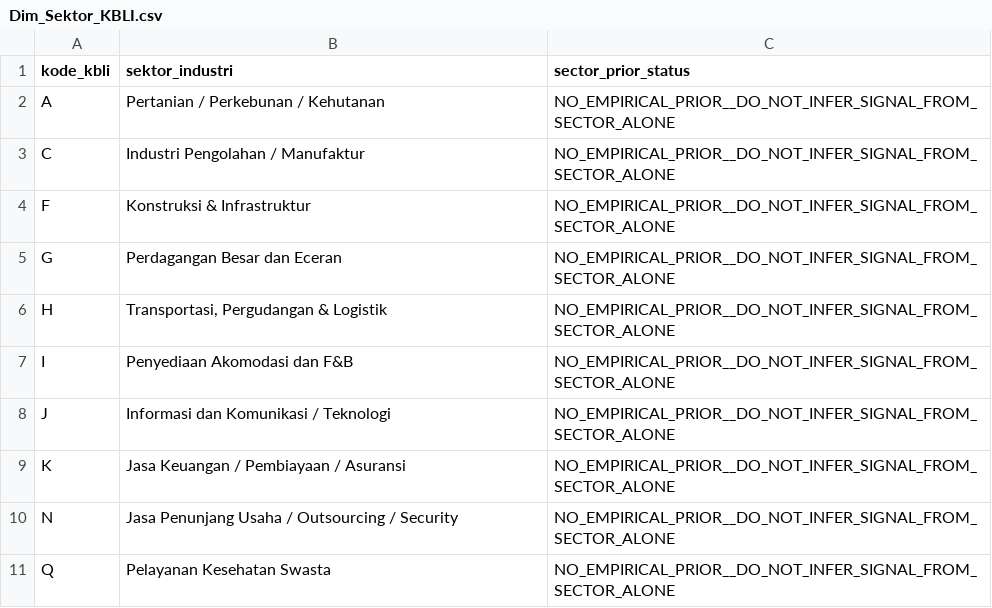
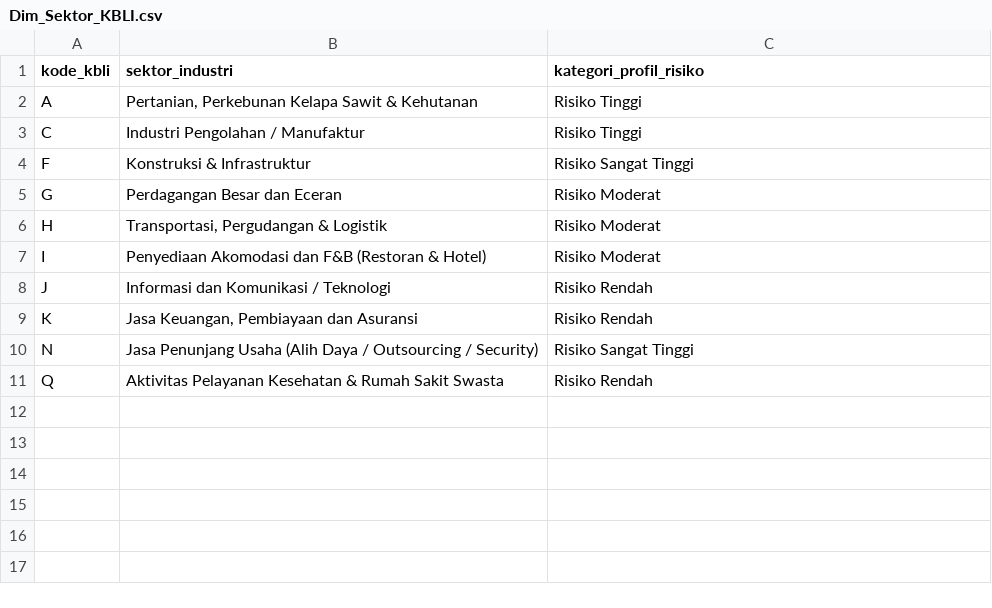
Before and after one commit to panjiaryasoma/JAGA-JKN, a CSV file: powerbi/data/Dim_Sektor_KBLI.csv, drawn as a sheet.

Commit message:
feat(data): add data and dashboard scripts

```diff
--- a/powerbi/data/Dim_Sektor_KBLI.csv
+++ b/powerbi/data/Dim_Sektor_KBLI.csv
@@ -1,11 +1,11 @@
-kode_kbli,sektor_industri,sector_prior_status
-A,Pertanian / Perkebunan / Kehutanan,NO_EMPIRICAL_PRIOR__DO_NOT_INFER_SIGNAL_FROM_SECTOR_ALONE
-C,Industri Pengolahan / Manufaktur,NO_EMPIRICAL_PRIOR__DO_NOT_INFER_SIGNAL_FROM_SECTOR_ALONE
-F,Konstruksi & Infrastruktur,NO_EMPIRICAL_PRIOR__DO_NOT_INFER_SIGNAL_FROM_SECTOR_ALONE
-G,Perdagangan Besar dan Eceran,NO_EMPIRICAL_PRIOR__DO_NOT_INFER_SIGNAL_FROM_SECTOR_ALONE
-H,"Transportasi, Pergudangan & Logistik",NO_EMPIRICAL_PRIOR__DO_NOT_INFER_SIGNAL_FROM_SECTOR_ALONE
-I,Penyediaan Akomodasi dan F&B,NO_EMPIRICAL_PRIOR__DO_NOT_INFER_SIGNAL_FROM_SECTOR_ALONE
-J,Informasi dan Komunikasi / Teknologi,NO_EMPIRICAL_PRIOR__DO_NOT_INFER_SIGNAL_FROM_SECTOR_ALONE
-K,Jasa Keuangan / Pembiayaan / Asuransi,NO_EMPIRICAL_PRIOR__DO_NOT_INFER_SIGNAL_FROM_SECTOR_ALONE
-N,Jasa Penunjang Usaha / Outsourcing / Security,NO_EMPIRICAL_PRIOR__DO_NOT_INFER_SIGNAL_FROM_SECTOR_ALONE
-Q,Pelayanan Kesehatan Swasta,NO_EMPIRICAL_PRIOR__DO_NOT_INFER_SIGNAL_FROM_SECTOR_ALONE
+kode_kbli,sektor_industri,kategori_profil_risiko
+A,"Pertanian, Perkebunan Kelapa Sawit & Kehutanan",Risiko Tinggi
+C,Industri Pengolahan / Manufaktur,Risiko Tinggi
+F,Konstruksi & Infrastruktur,Risiko Sangat Tinggi
+G,Perdagangan Besar dan Eceran,Risiko Moderat
+H,"Transportasi, Pergudangan & Logistik",Risiko Moderat
+I,Penyediaan Akomodasi dan F&B (Restoran & Hotel),Risiko Moderat
+J,Informasi dan Komunikasi / Teknologi,Risiko Rendah
+K,"Jasa Keuangan, Pembiayaan dan Asuransi",Risiko Rendah
+N,Jasa Penunjang Usaha (Alih Daya / Outsourcing / Security),Risiko Sangat Tinggi
+Q,Aktivitas Pelayanan Kesehatan & Rumah Sakit Swasta,Risiko Rendah
```
Also changed, not shown: 19 other files.
